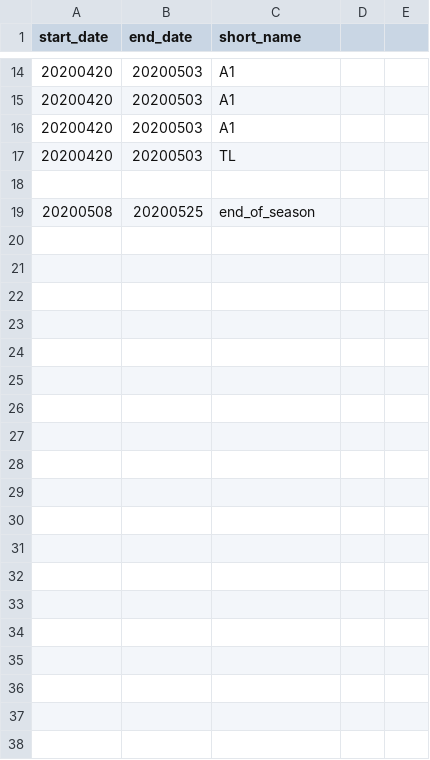
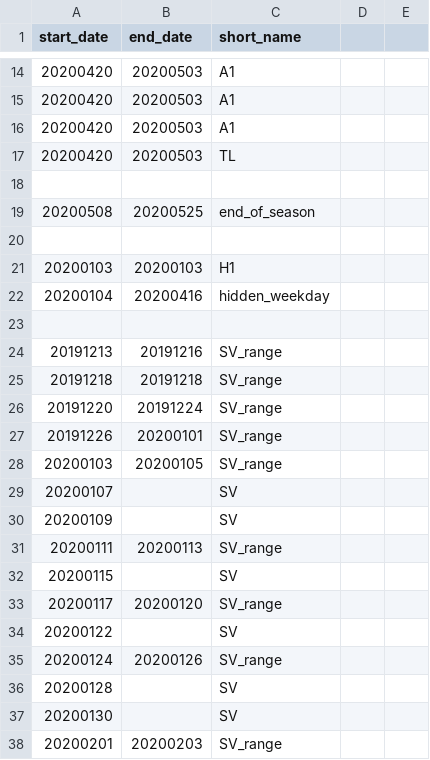
Before and after one commit to aamax/snowbird_mthosts, a CSV file: lib/data/shift_data.csv, drawn as a sheet; only a part is shown, gaps mark what is left out; the diff covers the shown part only; the diff names each change by its address in the sheet, - before the commit and + after, or states it on an @@ line.

Commit message:
modified shift load data

```diff
--- a/lib/data/shift_data.csv
+++ b/lib/data/shift_data.csv
+row 20: (empty)
+row 21: 20200103 | 20200103 | H1
+row 22: 20200104 | 20200416 | hidden_weekday
+row 23: (empty)
+row 24: 20191213 | 20191216 | SV_range
+row 25: 20191218 | 20191218 | SV_range
+row 26: 20191220 | 20191224 | SV_range
+row 27: 20191226 | 20200101 | SV_range
+row 28: 20200103 | 20200105 | SV_range
+row 29: 20200107 |  | SV
+row 30: 20200109 |  | SV
+row 31: 20200111 | 20200113 | SV_range
+row 32: 20200115 |  | SV
+row 33: 20200117 | 20200120 | SV_range
+row 34: 20200122 |  | SV
+row 35: 20200124 | 20200126 | SV_range
+row 36: 20200128 |  | SV
+row 37: 20200130 |  | SV
+row 38: 20200201 | 20200203 | SV_range
```
Also changed, not shown: 19 added rows and 1 edited cell elsewhere in this file, 1 other file.
